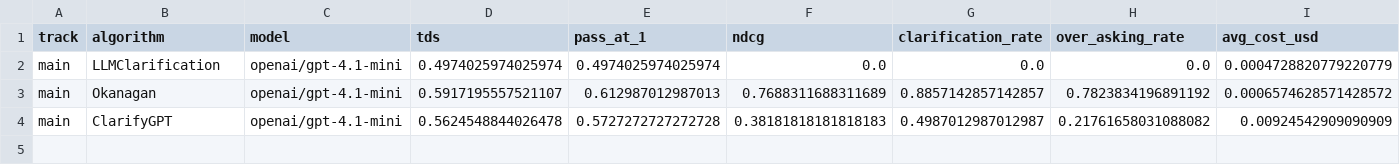
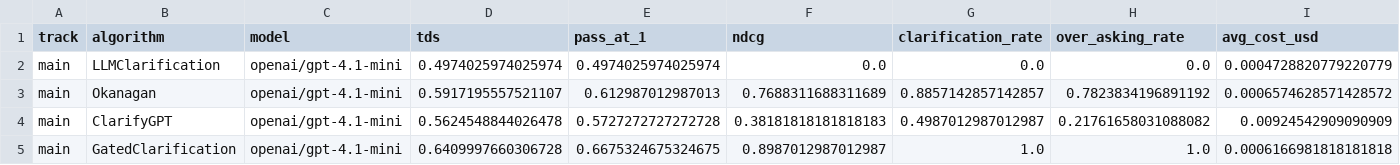
Before and after one commit to khalid-tounoussi-1/clarification-competition, a CSV file: docs/data/leaderboard.csv, drawn as a sheet; only a part is shown; rows hold the shown columns only; the diff names each change by its address in the sheet, - before the commit and + after, or states it on an @@ line.

Commit message:
[GatedClarification - 1] Update public leaderboard

```diff
--- a/docs/data/leaderboard.csv
+++ b/docs/data/leaderboard.csv
+row 5: main | GatedClarification | openai/gpt-4.1-mini | 0.6409997660306728 | 0.6675324675324675 | 0.8987012987012987 | 1.0 | 1.0 | 0.0006166981818181818
```
Also changed, not shown: 1 other file.
